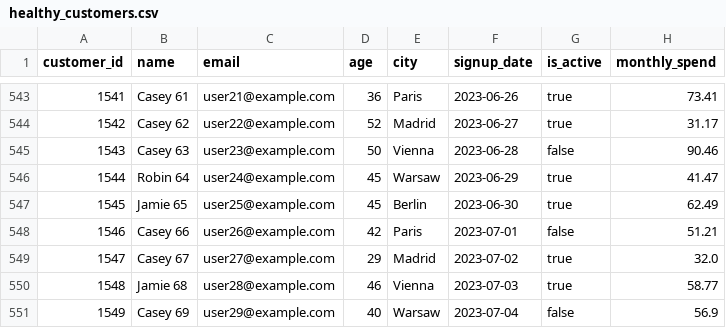
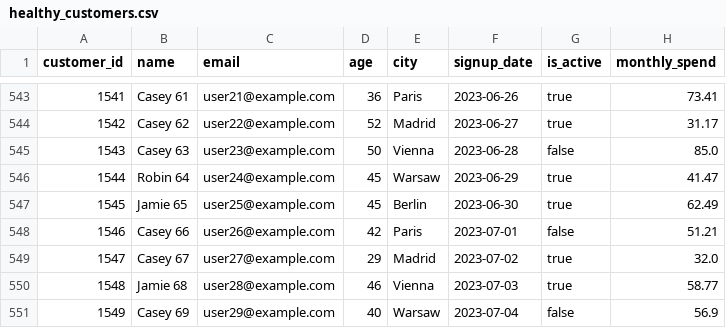
Before and after one commit to mahan-vzmz/Dataset-Doctor, a CSV file: examples/data/healthy_customers.csv, drawn as a sheet; only a part is shown, gaps mark what is left out; the diff covers the shown part only.

```diff
--- a/examples/data/healthy_customers.csv
+++ b/examples/data/healthy_customers.csv
@@ -544,3 +544,3 @@ customer_id,name,email,age,city,signup_date,is_active,monthly_spend
 1542,Casey 62,user22@example.com,52,Madrid,2023-06-27,true,31.17
-1543,Casey 63,user23@example.com,50,Vienna,2023-06-28,false,90.46
+1543,Casey 63,user23@example.com,50,Vienna,2023-06-28,false,85.0
 1544,Robin 64,user24@example.com,45,Warsaw,2023-06-29,true,41.47
```
Also changed, not shown: 11 edited cells elsewhere in this file, 11 other files.
